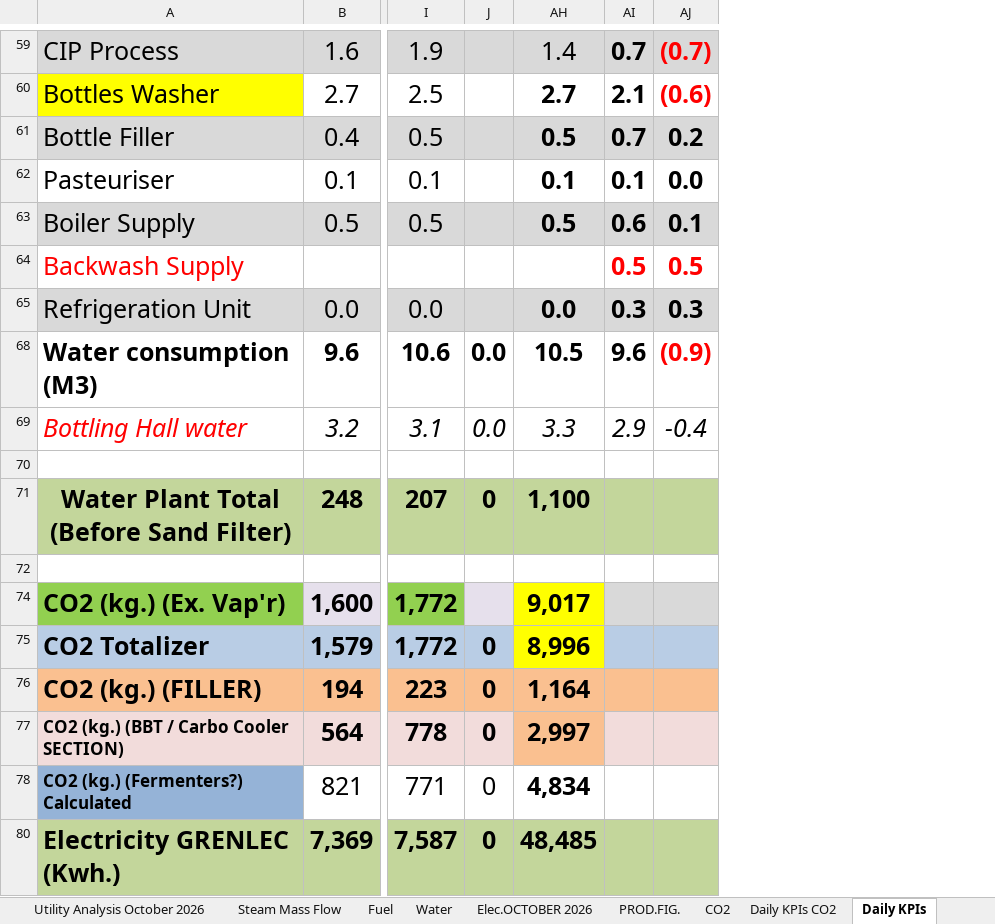
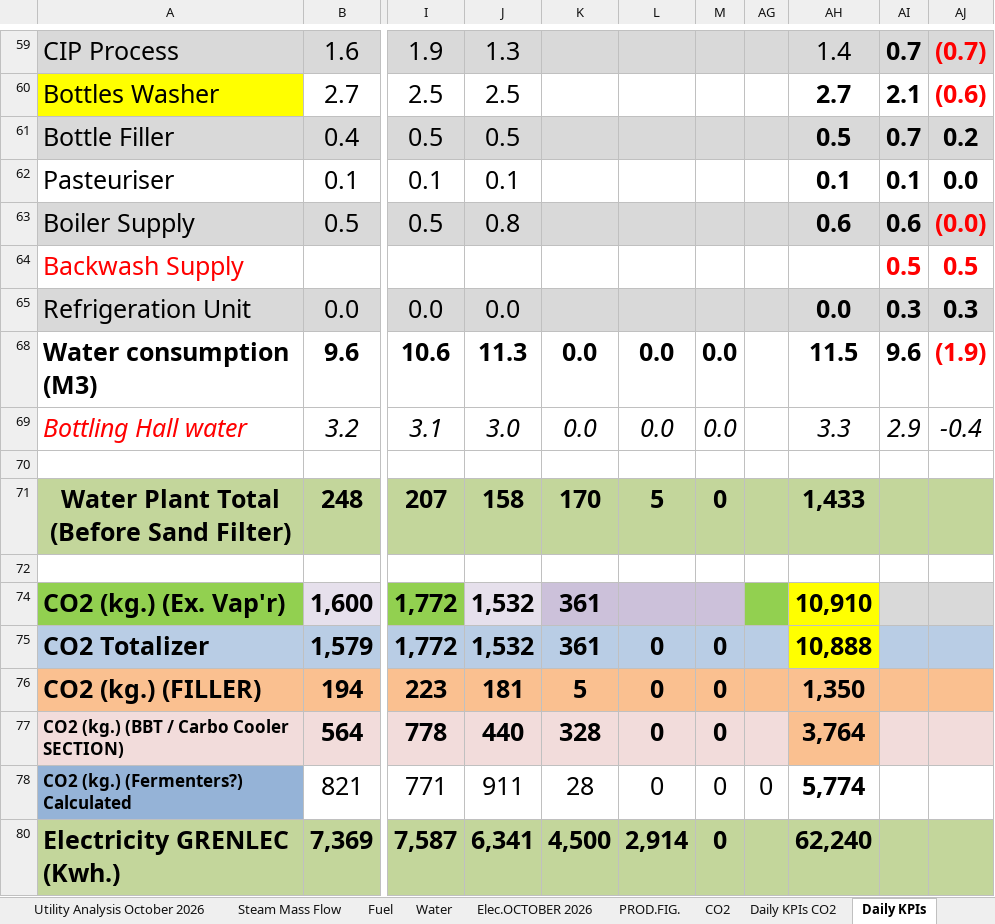
Before and after one commit to cbggrenada/dashboard, an Excel workbook: data/raw/October_26_Utilities_Tracking.xlsx, sheet Daily KPIs, drawn as a sheet; only a part is shown, gaps mark what is left out; values as stored, in another font and other column widths than the file's, no borders; charts and pictures and conditional formats not drawn; addresses are those after the commit; the diff covers the shown part only; the diff names each change by its address in the sheet, - before the commit and + after, or states it on an @@ line.

```diff
--- a/data/raw/October_26_Utilities_Tracking.xlsx (sheet Daily KPIs)
+++ b/data/raw/October_26_Utilities_Tracking.xlsx (sheet Daily KPIs)
+column J, rows 59-80: 1.3 | 2.5 | 0.5 | 0.1 | 0.8 |  | 0.0 | 11.3 | 3.0 |  | 158 |  | 1,532 | 1,532 | 181 | 440 | 911 | 6,341
@@ column K unhidden, rows 68-80: 0.0 | 0.0 |  | 170 |  | 361 | 361 | 5 | 328 | 28 | 4,500 @@
@@ column L unhidden, rows 68-80: 0.0 | 0.0 |  | 5 |  |  | 0 | 0 | 0 | 0 | 2,914 @@
@@ column AG unhidden, row 78: 0 @@
-AH63: 0.5
+AH63: 0.6
-AJ63: 0.1
+AJ63: (0.0)
-AJ63 text colour: black
+AJ63 text colour: #FF0000
-AH68: 10.5
+AH68: 11.5
-AJ68: (0.9)
+AJ68: (1.9)
-AH71: 1,100
+AH71: 1,433
-M74 fill: #E6E0EC
+M74 fill: #CCC1DA
-AH74: 9,017
+AH74: 10,910
-AH75: 8,996
+AH75: 10,888
-AH76: 1,164
+AH76: 1,350
-AH77: 2,997
+AH77: 3,764
-AH78: 4,834
+AH78: 5,774
-AH80: 48,485
+AH80: 62,240
```
Also changed, not shown: 35 edited cells and cell formats elsewhere in this sheet, sheet Daily KPIs CO2, sheet Entries October 2026, sheet Water, sheet Utility Analysis October 2026, sheet Fuel, sheet Water Analysis. '26, 3 more sheets, formulas that keep their value, hidden cells, charts or pictures, data/raw/Gross_Efficiency_2026.xlsx.
